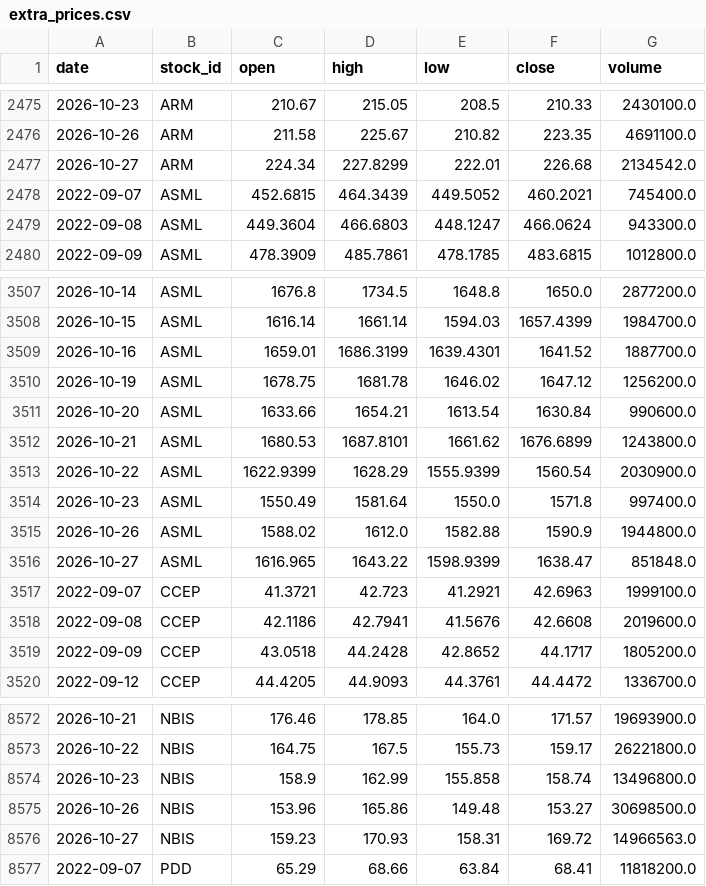
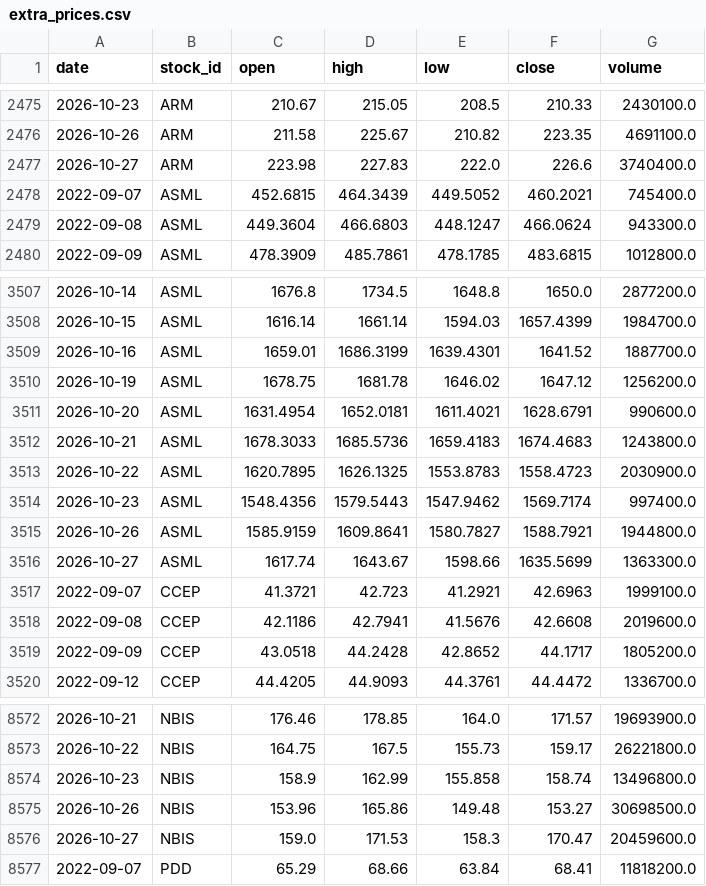
Before and after one commit to LiSh-chen/ForClaude, a CSV file: stock-derby/data/extra_prices.csv, drawn as a sheet; only a part is shown, gaps mark what is left out; the diff covers the shown part only.

```diff
--- a/stock-derby/data/extra_prices.csv
+++ b/stock-derby/data/extra_prices.csv
@@ -2476,3 +2476,3 @@ date,stock_id,open,high,low,close,volume
 2026-10-26,ARM,211.58,225.67,210.82,223.35,4691100.0
-2026-10-27,ARM,224.34,227.8299,222.01,226.68,2134542.0
+2026-10-27,ARM,223.98,227.83,222.0,226.6,3740400.0
 2022-09-07,ASML,452.6815,464.3439,449.5052,460.2021,745400.0
@@ -3510,8 +3510,8 @@ date,stock_id,open,high,low,close,volume
 2026-10-19,ASML,1678.75,1681.78,1646.02,1647.12,1256200.0
-2026-10-20,ASML,1633.66,1654.21,1613.54,1630.84,990600.0
-2026-10-21,ASML,1680.53,1687.8101,1661.62,1676.6899,1243800.0
-2026-10-22,ASML,1622.9399,1628.29,1555.9399,1560.54,2030900.0
-2026-10-23,ASML,1550.49,1581.64,1550.0,1571.8,997400.0
-2026-10-26,ASML,1588.02,1612.0,1582.88,1590.9,1944800.0
-2026-10-27,ASML,1616.965,1643.22,1598.9399,1638.47,851848.0
+2026-10-20,ASML,1631.4954,1652.0181,1611.4021,1628.6791,990600.0
+2026-10-21,ASML,1678.3033,1685.5736,1659.4183,1674.4683,1243800.0
+2026-10-22,ASML,1620.7895,1626.1325,1553.8783,1558.4723,2030900.0
+2026-10-23,ASML,1548.4356,1579.5443,1547.9462,1569.7174,997400.0
+2026-10-26,ASML,1585.9159,1609.8641,1580.7827,1588.7921,1944800.0
+2026-10-27,ASML,1617.74,1643.67,1598.66,1635.5699,1363300.0
 2022-09-07,CCEP,41.3721,42.723,41.2921,42.6963,1999100.0
@@ -8575,3 +8575,3 @@ date,stock_id,open,high,low,close,volume
 2026-10-26,NBIS,153.96,165.86,149.48,153.27,30698500.0
-2026-10-27,NBIS,159.23,170.93,158.31,169.72,14966563.0
+2026-10-27,NBIS,159.0,171.53,158.3,170.47,20459600.0
 2022-09-07,PDD,65.29,68.66,63.84,68.41,11818200.0
```
Also changed, not shown: 48 edited cells elsewhere in this file, 2 other files.
